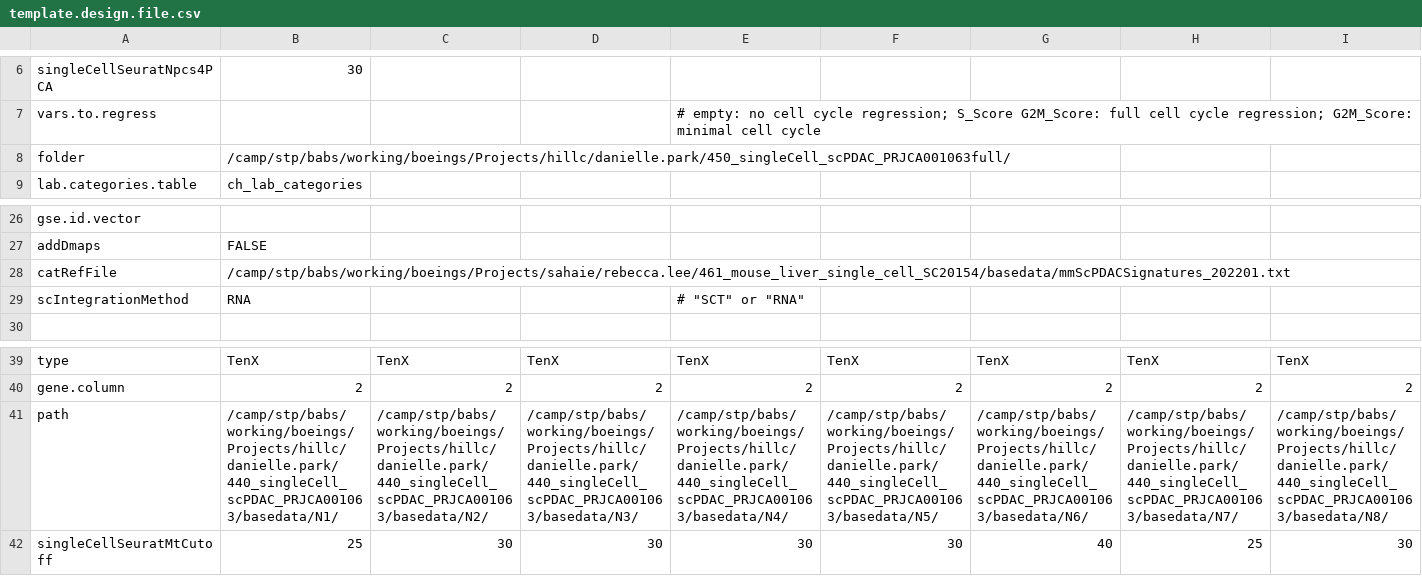
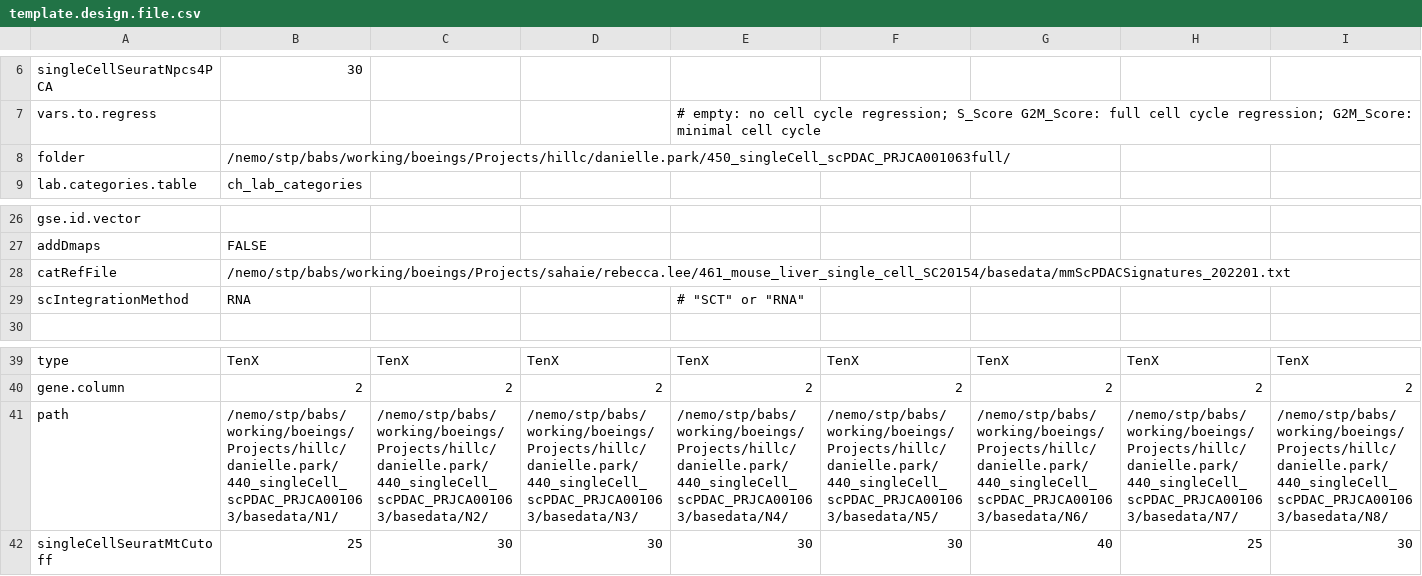
Before and after one commit to decusInLabore/scRNAseq, a CSV file: design/template.design.file.csv, drawn as a sheet; only a part is shown, gaps mark what is left out; the diff covers the shown part only; the diff names each change by its address in the sheet, - before the commit and + after, or states it on an @@ line.

```diff
--- a/design/template.design.file.csv
+++ b/design/template.design.file.csv
-B8: /camp/stp/babs/working/boeings/Projects/hillc/danielle.park/450_singleCell_scPDAC_PRJCA001063full/
+B8: /nemo/stp/babs/working/boeings/Projects/hillc/danielle.park/450_singleCell_scPDAC_PRJCA001063full/
-B28: /camp/stp/babs/working/boeings/Projects/sahaie/rebecca.lee/461_mouse_liver_single_cell_SC20154/basedata/mmScPDACSignatures_202201.txt
+B28: /nemo/stp/babs/working/boeings/Projects/sahaie/rebecca.lee/461_mouse_liver_single_cell_SC20154/basedata/mmScPDACSignatures_202201.txt
-B41: /camp/stp/babs/working/boeings/Projects/hillc/danielle.park/440_singleCell_scPDAC_PRJCA001063/basedata/N1/
+B41: /nemo/stp/babs/working/boeings/Projects/hillc/danielle.park/440_singleCell_scPDAC_PRJCA001063/basedata/N1/
-C41: /camp/stp/babs/working/boeings/Projects/hillc/danielle.park/440_singleCell_scPDAC_PRJCA001063/basedata/N2/
+C41: /nemo/stp/babs/working/boeings/Projects/hillc/danielle.park/440_singleCell_scPDAC_PRJCA001063/basedata/N2/
-D41: /camp/stp/babs/working/boeings/Projects/hillc/danielle.park/440_singleCell_scPDAC_PRJCA001063/basedata/N3/
+D41: /nemo/stp/babs/working/boeings/Projects/hillc/danielle.park/440_singleCell_scPDAC_PRJCA001063/basedata/N3/
-E41: /camp/stp/babs/working/boeings/Projects/hillc/danielle.park/440_singleCell_scPDAC_PRJCA001063/basedata/N4/
+E41: /nemo/stp/babs/working/boeings/Projects/hillc/danielle.park/440_singleCell_scPDAC_PRJCA001063/basedata/N4/
-F41: /camp/stp/babs/working/boeings/Projects/hillc/danielle.park/440_singleCell_scPDAC_PRJCA001063/basedata/N5/
+F41: /nemo/stp/babs/working/boeings/Projects/hillc/danielle.park/440_singleCell_scPDAC_PRJCA001063/basedata/N5/
-G41: /camp/stp/babs/working/boeings/Projects/hillc/danielle.park/440_singleCell_scPDAC_PRJCA001063/basedata/N6/
+G41: /nemo/stp/babs/working/boeings/Projects/hillc/danielle.park/440_singleCell_scPDAC_PRJCA001063/basedata/N6/
-H41: /camp/stp/babs/working/boeings/Projects/hillc/danielle.park/440_singleCell_scPDAC_PRJCA001063/basedata/N7/
+H41: /nemo/stp/babs/working/boeings/Projects/hillc/danielle.park/440_singleCell_scPDAC_PRJCA001063/basedata/N7/
-I41: /camp/stp/babs/working/boeings/Projects/hillc/danielle.park/440_singleCell_scPDAC_PRJCA001063/basedata/N8/
+I41: /nemo/stp/babs/working/boeings/Projects/hillc/danielle.park/440_singleCell_scPDAC_PRJCA001063/basedata/N8/
```
Also changed, not shown: 22 edited cells elsewhere in this file, design/sc.design.file.csv, forms/sc.design.file.csv, 21 other files.
